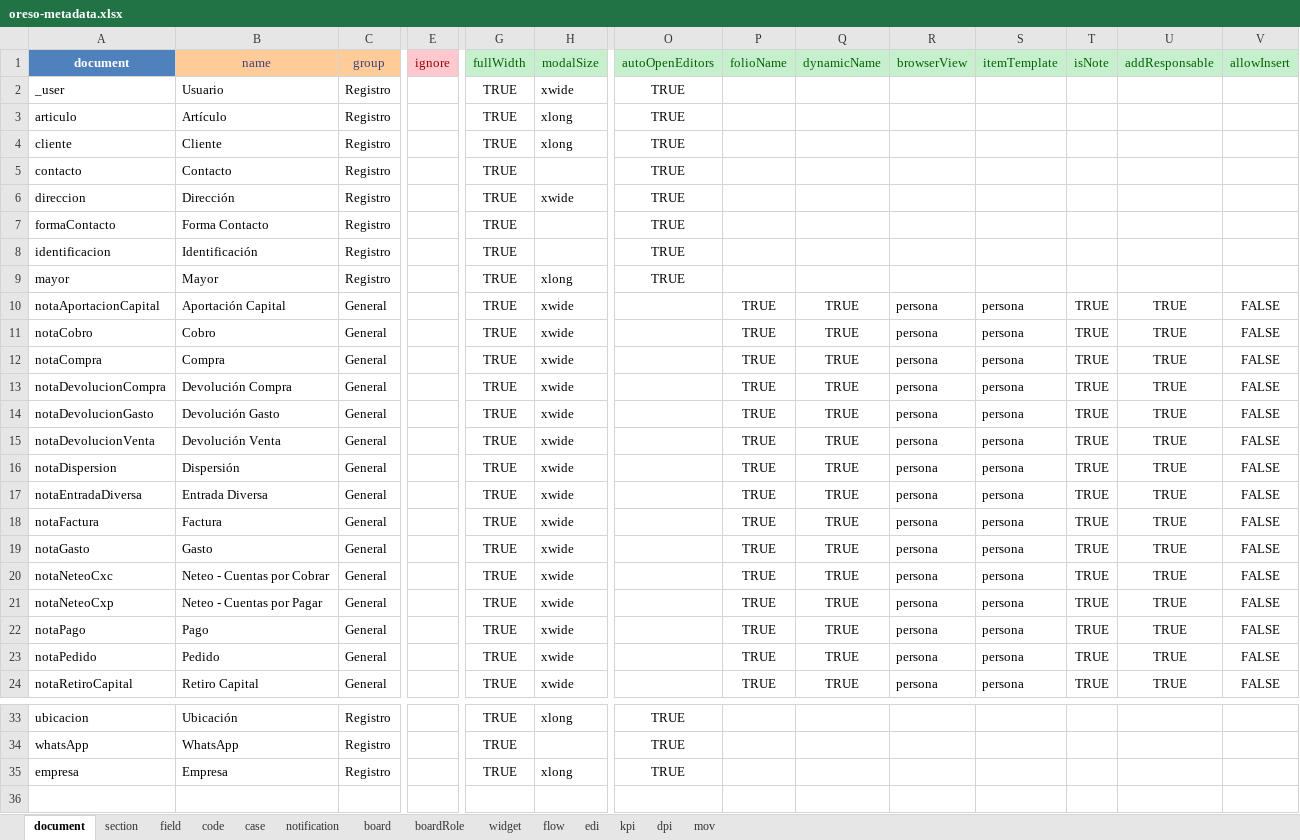
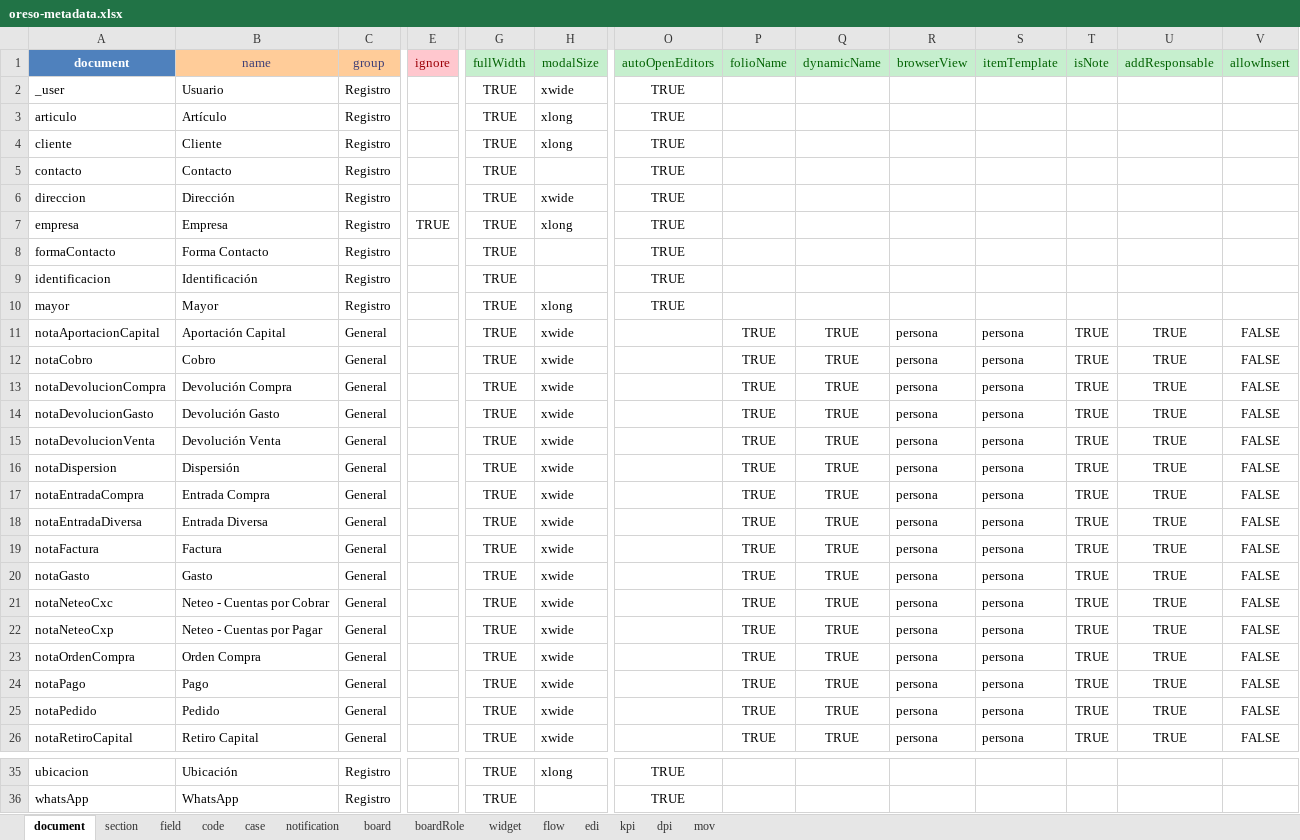
Before and after one commit to bh-wasabi/oreso, an Excel workbook: oreso-metadata.xlsx, sheet document, drawn as a sheet; only a part is shown, gaps mark what is left out; values as stored, in another font and other column widths than the file's, no borders; removed rows and columns are numbered as before the commit, all else as after; rows hold the shown columns only; the diff names each change by its address in the sheet, - before the commit and + after, or states it on an @@ line.

```diff
--- a/oreso-metadata.xlsx (sheet document)
+++ b/oreso-metadata.xlsx (sheet document)
+row 7: empresa | Empresa | Registro | TRUE | TRUE | xlong | TRUE
-row 12: notaCompra | Compra | General |  | TRUE | xwide |  | TRUE | TRUE | persona | persona | TRUE | TRUE | FALSE
+row 17: notaEntradaCompra | Entrada Compra | General |  | TRUE | xwide |  | TRUE | TRUE | persona | persona | TRUE | TRUE | FALSE
+row 23: notaOrdenCompra | Orden Compra | General |  | TRUE | xwide |  | TRUE | TRUE | persona | persona | TRUE | TRUE | FALSE
-row 35: empresa | Empresa | Registro |  | TRUE | xlong | TRUE
```
Also changed, not shown: sheet field, sheet mov, sheet section, sheet widget, 51 other files.
